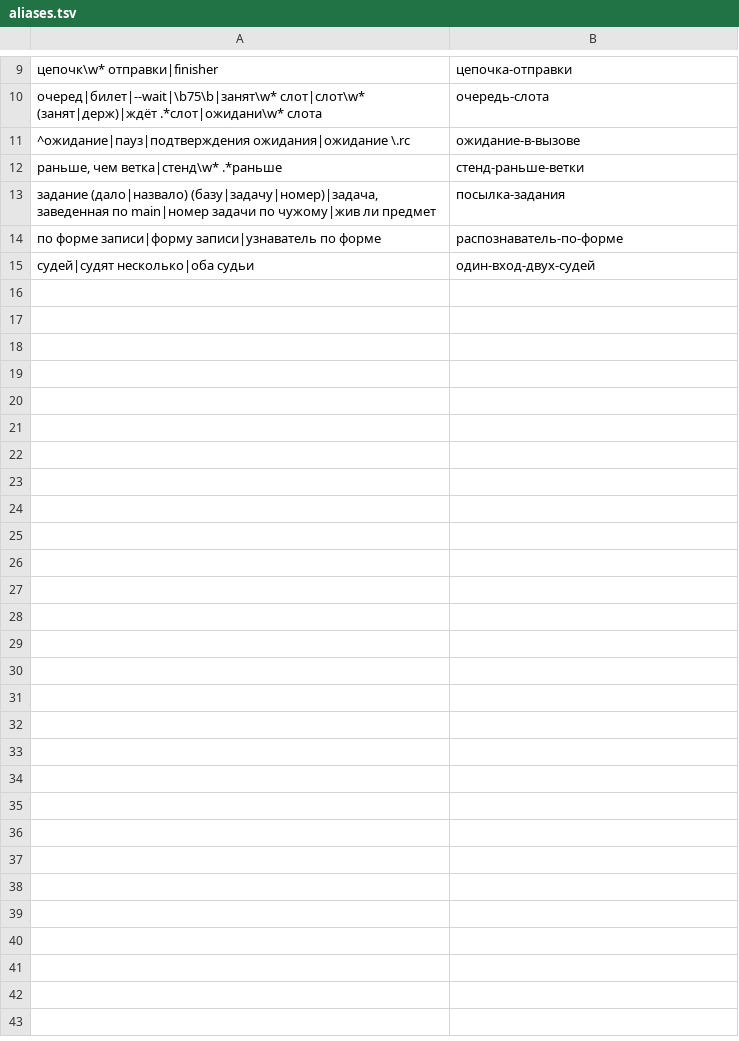
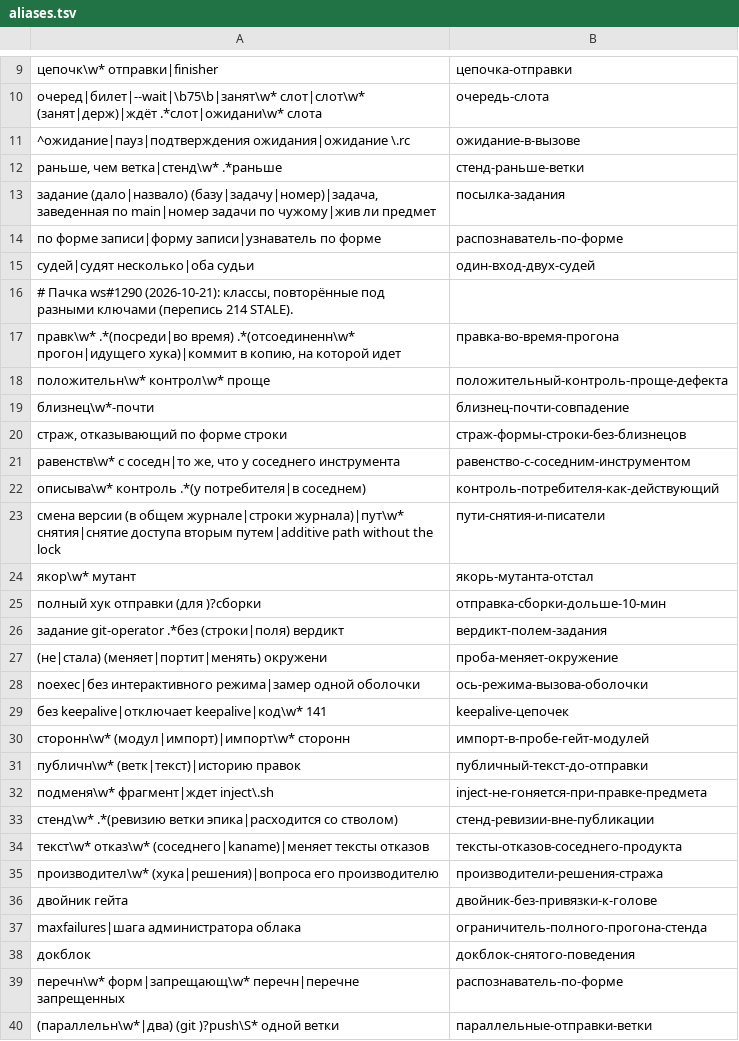
Before and after one commit to PRO-Robotech/kacho-workspace, a TSV file: scripts/lessons/aliases.tsv, drawn as a sheet; only a part is shown, gaps mark what is left out; the diff names each change by its address in the sheet, - before the commit and + after, or states it on an @@ line.

Commit message:
#1290 уроки: синонимы классов, повторённых под разными ключами
Перепись 214 STALE пачки 2026-10-21: все 214 классов — по одному случаю, хотя
по смыслу часть из них — один класс под разными ключами (сборщик считает повтор
по ключу, а не по смыслу: уроки 187, 202, 83 переписи). 24 строки aliases.tsv
сводят их; перехват проверен по всей ведомости (2295 строк) — посторонний урок
не захвачен (строка keepalive сужена после пробы: 4f140dbf о законных формах).

Число: классов с повтором в окне сигнала 0 → 23; классов 586 → 541; STALE до
отметок 214 → 173. Окно агентов не растёт: aliases.tsv не входит в старт ни
одного агента (ai-tooling.md#at-norm-criterion — токены +0, качество счёта выше).

```diff
--- a/scripts/lessons/aliases.tsv
+++ b/scripts/lessons/aliases.tsv
+row 16: # Пачка ws#1290 (2026-10-21): классы, повторённые под разными ключами (перепись 214 STALE).
+row 17: правк\w* .*(посреди|во время) .*(отсоединенн\w* прогон|идущего хука)|коммит в копию, на которой идет | правка-во-время-прогона
+row 18: положительн\w* контрол\w* проще | положительный-контроль-проще-дефекта
+row 19: близнец\w*-почти | близнец-почти-совпадение
+row 20: страж, отказывающий по форме строки | страж-формы-строки-без-близнецов
+row 21: равенств\w* с соседн|то же, что у соседнего инструмента | равенство-с-соседним-инструментом
+row 22: описыва\w* контроль .*(у потребителя|в соседнем) | контроль-потребителя-как-действующий
+row 23: смена версии (в общем журнале|строки журнала)|пут\w* снятия|снятие доступа вторым путем|additive path without the lock | пути-снятия-и-писатели
+row 24: якор\w* мутант | якорь-мутанта-отстал
+row 25: полный хук отправки (для )?сборки | отправка-сборки-дольше-10-мин
+row 26: задание git-operator .*без (строки|поля) вердикт | вердикт-полем-задания
+row 27: (не|стала) (меняет|портит|менять) окружени | проба-меняет-окружение
+row 28: noexec|без интерактивного режима|замер одной оболочки | ось-режима-вызова-оболочки
+row 29: без keepalive|отключает keepalive|код\w* 141 | keepalive-цепочек
+row 30: сторонн\w* (модул|импорт)|импорт\w* сторонн | импорт-в-пробе-гейт-модулей
+row 31: публичн\w* (ветк|текст)|историю правок | публичный-текст-до-отправки
+row 32: подменя\w* фрагмент|ждет inject\.sh | inject-не-гоняется-при-правке-предмета
+row 33: стенд\w* .*(ревизию ветки эпика|расходится со стволом) | стенд-ревизии-вне-публикации
+row 34: текст\w* отказ\w* (соседнего|kaname)|меняет тексты отказов | тексты-отказов-соседнего-продукта
+row 35: производител\w* (хука|решения)|вопроса его производителю | производители-решения-стража
+row 36: двойник гейта | двойник-без-привязки-к-голове
+row 37: maxfailures|шага администратора облака | ограничитель-полного-прогона-стенда
+row 38: докблок | докблок-снятого-поведения
+row 39: перечн\w* форм|запрещающ\w* перечн|перечне запрещенных | распознаватель-по-форме
+row 40: (параллельн\w*|два) (git )?push\S* одной ветки | параллельные-отправки-ветки
```
